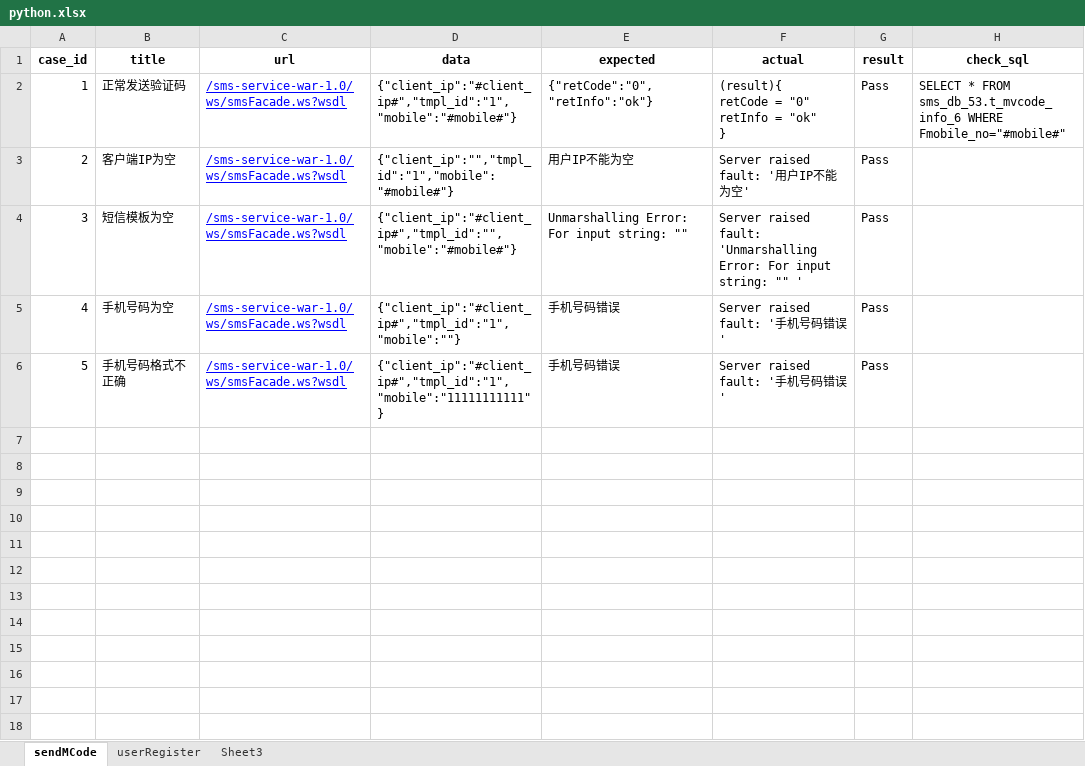
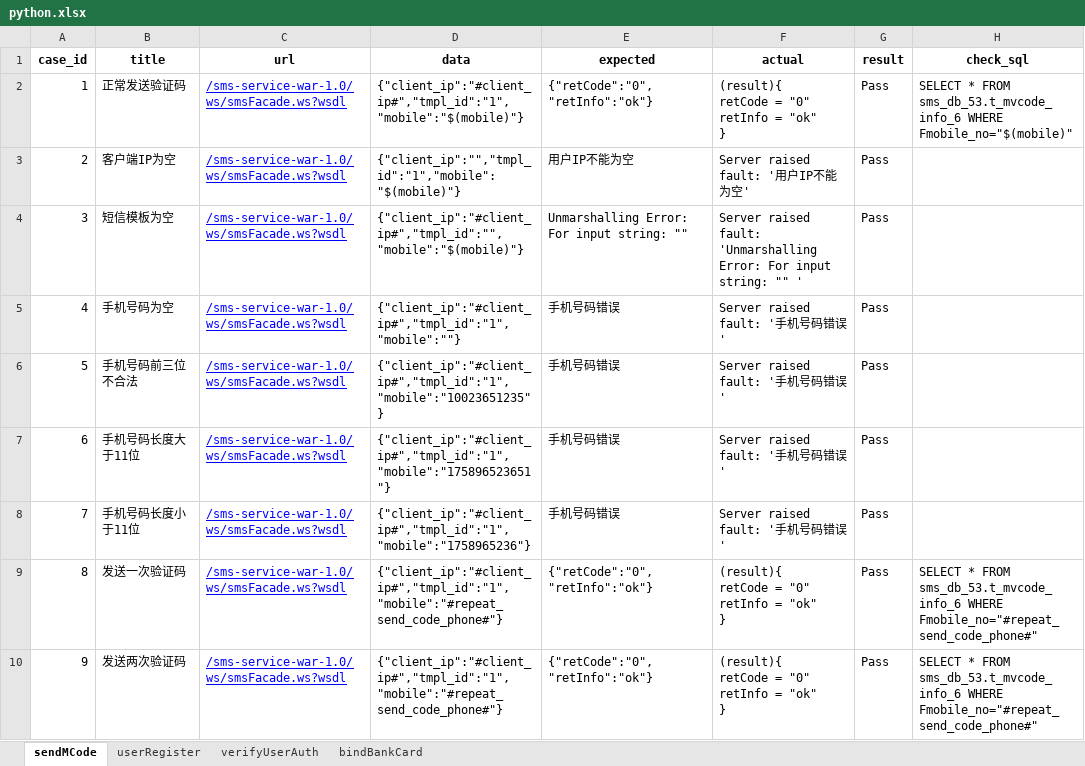
Before and after one commit to cxx839113797/myproject, an Excel workbook: data/python.xlsx, sheet sendMCode, drawn as a sheet; values as stored, in another font and other column widths than the file's, no borders; ↵ is a line break in a cell; the diff names each change by its address in the sheet, - before the commit and + after, or states it on an @@ line.

```diff
--- a/data/python.xlsx (sheet sendMCode)
+++ b/data/python.xlsx (sheet sendMCode)
-sheet tab: Sheet3
+sheet tab: verifyUserAuth
+sheet tab: bindBankCard
-D2 (data): {"client_ip":"#client_ip#","tmpl_id":"1","mobile":"#mobile#"}
+D2 (data): {"client_ip":"#client_ip#","tmpl_id":"1","mobile":"$(mobile)"}
-H2 (check_sql): …sms_db_53.t_mvcode_info_6 WHERE Fmobile_no="#mobile#"
+H2 (check_sql): …sms_db_53.t_mvcode_info_6 WHERE Fmobile_no="$(mobile)"
-D3 (data): {"client_ip":"","tmpl_id":"1","mobile":"#mobile#"}
+D3 (data): {"client_ip":"","tmpl_id":"1","mobile":"$(mobile)"}
-D4 (data): {"client_ip":"#client_ip#","tmpl_id":"","mobile":"#mobile#"}
+D4 (data): {"client_ip":"#client_ip#","tmpl_id":"","mobile":"$(mobile)"}
-B6 (title): 手机号码格式不正确
+B6 (title): 手机号码前三位不合法
-D6 (data): {"client_ip":"#client_ip#","tmpl_id":"1","mobile":"11111111111"}
+D6 (data): {"client_ip":"#client_ip#","tmpl_id":"1","mobile":"10023651235"}
+row 7: 6 | 手机号码长度大于11位 | /sms-service-war-1.0/ws/smsFacade.ws?wsdl | {"client_ip":"#client_ip#","tmpl_id":"1","mobile":"175896523651"} | 手机号码错误 | Server raised fault: '手机号码错误' | Pass
+row 8: 7 | 手机号码长度小于11位 | /sms-service-war-1.0/ws/smsFacade.ws?wsdl | {"client_ip":"#client_ip#","tmpl_id":"1","mobile":"1758965236"} | 手机号码错误 | Server raised fault: '手机号码错误' | Pass
+row 9: 8 | 发送一次验证码 | /sms-service-war-1.0/ws/smsFacade.ws?wsdl | {"client_ip":"#client_ip#","tmpl_id":"1","mobile":"#repeat_send_code_phone#"} | {"retCode":"0","retInfo":"ok"} | (result){ ↵ retCode = "0" ↵ retInfo = "ok" ↵ } | Pass | SELECT * FROM sms_db_53.t_mvcode_info_6 WHERE Fmobile_no="#repeat_send_code_phone#"
+row 10: 9 | 发送两次验证码 | /sms-service-war-1.0/ws/smsFacade.ws?wsdl | {"client_ip":"#client_ip#","tmpl_id":"1","mobile":"#repeat_send_code_phone#"} | {"retCode":"0","retInfo":"ok"} | (result){ ↵ retCode = "0" ↵ retInfo = "ok" ↵ } | Pass | SELECT * FROM sms_db_53.t_mvcode_info_6 WHERE Fmobile_no="#repeat_send_code_phone#"
```
Also changed, not shown: sheet userRegister, sheet verifyUserAuth, 5 other files.
